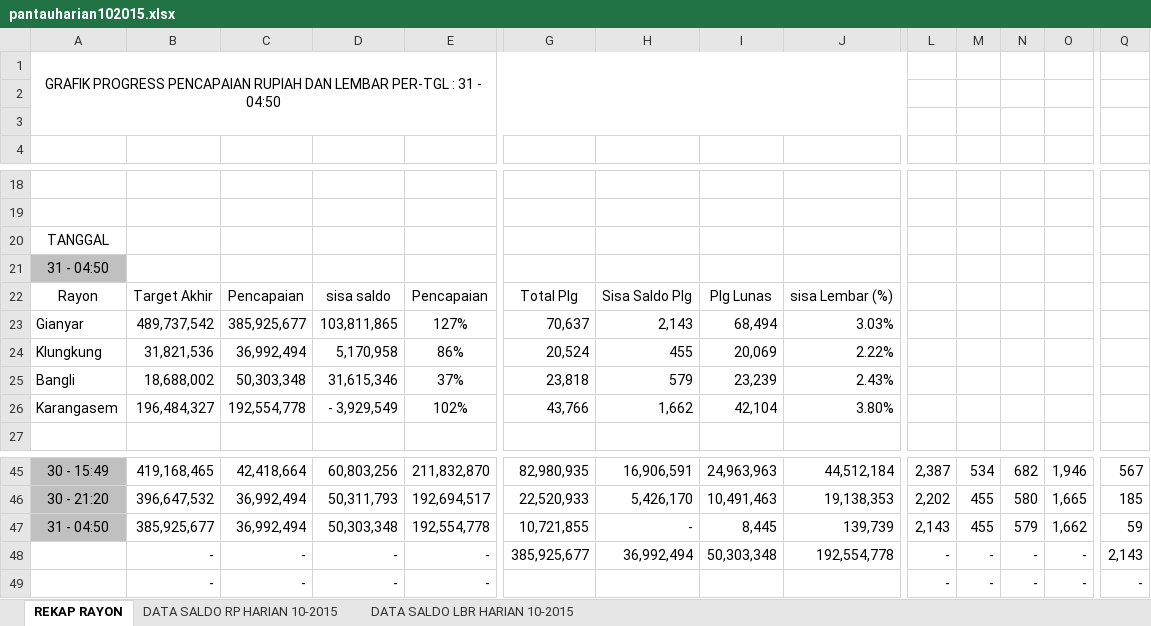
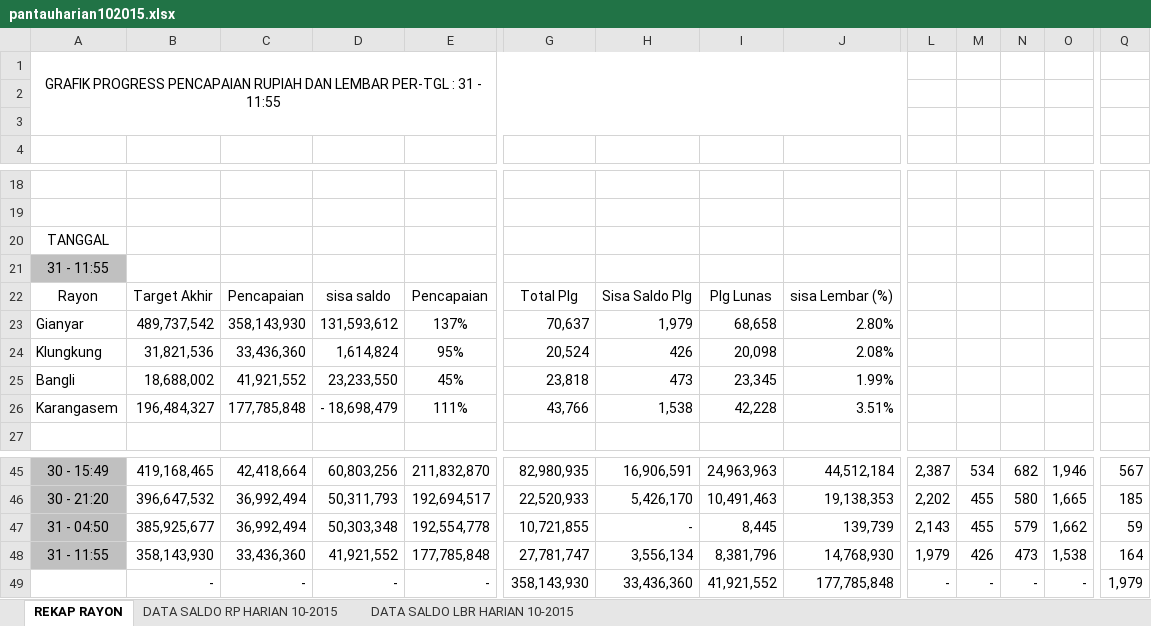
Before and after one commit to areabatur/batur.10.2015, an Excel workbook: pantauharian102015.xlsx, sheet REKAP RAYON, drawn as a sheet; only a part is shown, gaps mark what is left out; values as stored, in another font and other column widths than the file's, no borders; charts and pictures not drawn; removed rows and columns are numbered as before the commit, all else as after; rows hold the shown columns only; the diff names each change by its address in the sheet, - before the commit and + after, or states it on an @@ line.

Commit message:
update tgl 31.10.2015 jam 11.55

```diff
--- a/pantauharian102015.xlsx (sheet REKAP RAYON)
+++ b/pantauharian102015.xlsx (sheet REKAP RAYON)
-A1: …31 - 04:50
+A1: …31 - 11:55
-A21: 31 - 04:50
+A21: 31 - 11:55
-C23: 385,925,677
+C23: 358,143,930
-D23: 103,811,865
+D23: 131,593,612
-E23: 127%
+E23: 137%
-H23: 2,143
+H23: 1,979
-I23: 68,494
+I23: 68,658
-J23: 3.03%
+J23: 2.80%
-C24: 36,992,494
+C24: 33,436,360
-D24: 5,170,958
+D24: 1,614,824
-E24: 86%
+E24: 95%
-H24: 455
+H24: 426
-I24: 20,069
+I24: 20,098
-J24: 2.22%
+J24: 2.08%
-C25: 50,303,348
+C25: 41,921,552
-D25: 31,615,346
+D25: 23,233,550
-E25: 37%
+E25: 45%
-H25: 579
+H25: 473
-I25: 23,239
+I25: 23,345
-J25: 2.43%
+J25: 1.99%
-C26: 192,554,778
+C26: 177,785,848
-D26: - 3,929,549
+D26: - 18,698,479
-E26: 102%
+E26: 111%
-H26: 1,662
+H26: 1,538
-I26: 42,104
+I26: 42,228
-J26: 3.80%
+J26: 3.51%
-row 48:  | - | - | - | - | 385,925,677 | 36,992,494 | 50,303,348 | 192,554,778 | - | - | - | - | 2,143
-row 49:  | - | - | - | - |  |  |  |  | - | - | - | - | -
+row 48: 31 - 11:55 | 358,143,930 | 33,436,360 | 41,921,552 | 177,785,848 | 27,781,747 | 3,556,134 | 8,381,796 | 14,768,930 | 1,979 | 426 | 473 | 1,538 | 164
+row 49:  | - | - | - | - | 358,143,930 | 33,436,360 | 41,921,552 | 177,785,848 | - | - | - | - | 1,979
```
Also changed, not shown: sheet DATA SALDO LBR HARIAN 10-2015, sheet DATA SALDO RP HARIAN 10-2015, charts or pictures.
